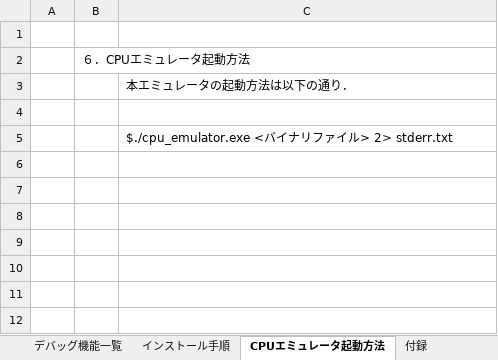
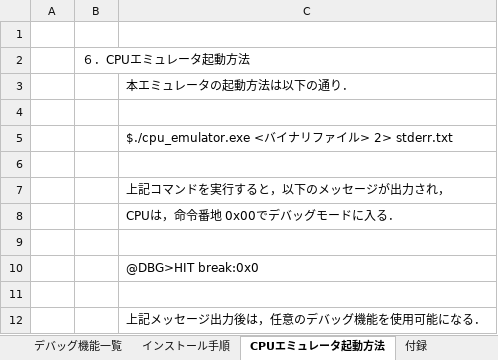
Before and after one commit to y-philly/V850ES-FK3-EmuEnv, an Excel workbook: マニュアル.xlsx, sheet CPUエミュレータ起動方法, drawn as a sheet; values as stored, in another font and other column widths than the file's, no borders; the diff names each change by its address in the sheet, - before the commit and + after, or states it on an @@ line.

Commit message:
起動方法の説明を追記した．

```diff
--- a/マニュアル.xlsx (sheet CPUエミュレータ起動方法)
+++ b/マニュアル.xlsx (sheet CPUエミュレータ起動方法)
+row 6: (empty)
+row 7:  |  | 上記コマンドを実行すると，以下のメッセージが出力され，
+row 8:  |  | CPUは，命令番地 0x00でデバッグモードに入る．
+row 9: (empty)
+row 10:  |  | @DBG>HIT break:0x0
+row 11: (empty)
+row 12:  |  | 上記メッセージ出力後は，任意のデバッグ機能を使用可能になる．
```
Also changed, not shown: charts or pictures.
